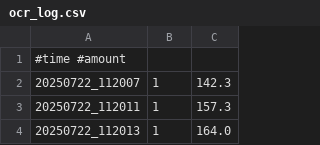
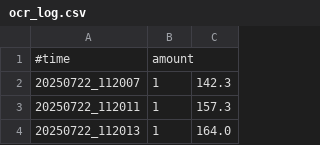
Before and after one commit to DragomirBozoki/euro-ocr-tracker, a CSV file: ocr_log.csv, drawn as a sheet; only a part is shown; removed rows and columns are numbered as before the commit, all else as after; the diff names each change by its address in the sheet, - before the commit and + after, or states it on an @@ line.

Commit message:
Update ocr_log.csv

```diff
--- a/ocr_log.csv
+++ b/ocr_log.csv
-row 1: #time #amount
+row 1: #time | amount
```
